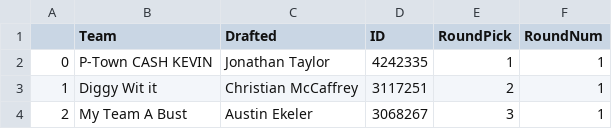
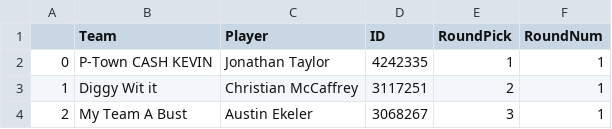
Before and after one commit to 98yangjames/fantasyapi, a CSV file: Data/team_players.csv, drawn as a sheet; only a part is shown.

```diff
--- a/Data/team_players.csv
+++ b/Data/team_players.csv
@@ -1,2 +1,2 @@
-,Team,Drafted,ID,RoundPick,RoundNum
+,Team,Player,ID,RoundPick,RoundNum
 0,P-Town CASH KEVIN,Jonathan Taylor,4242335,1,1
```
Also changed, not shown: Data/player_differences.csv, Data/player_points.csv, 2 other files.
